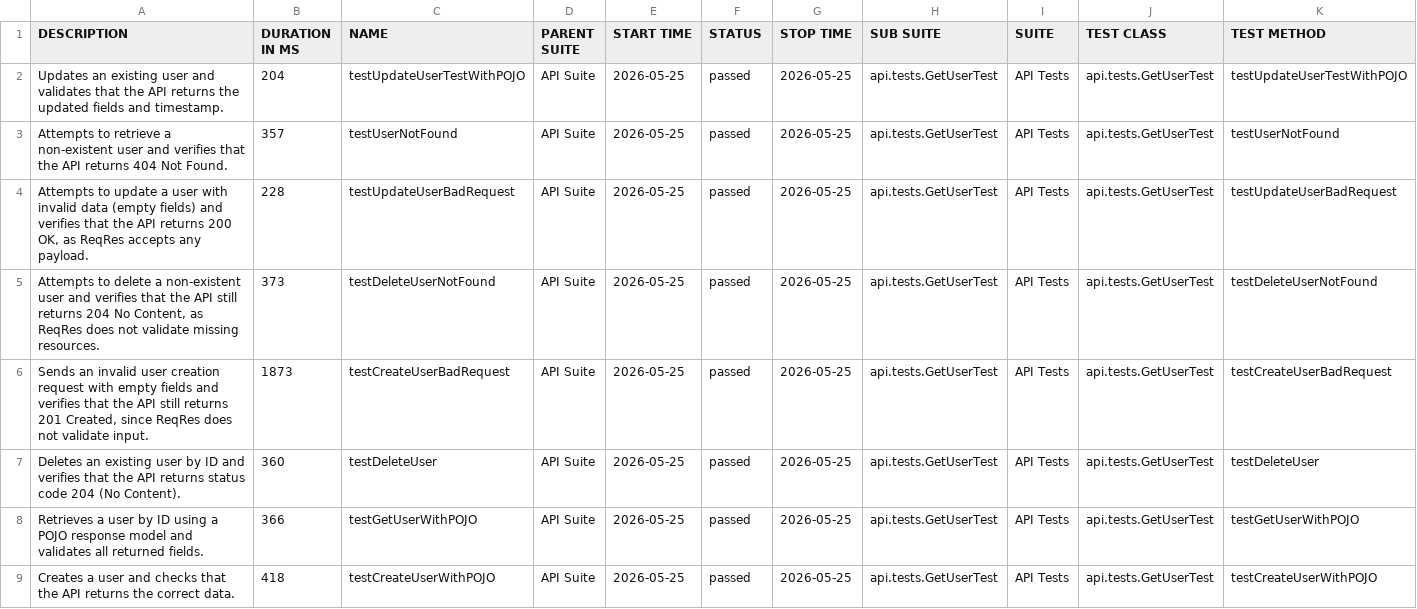
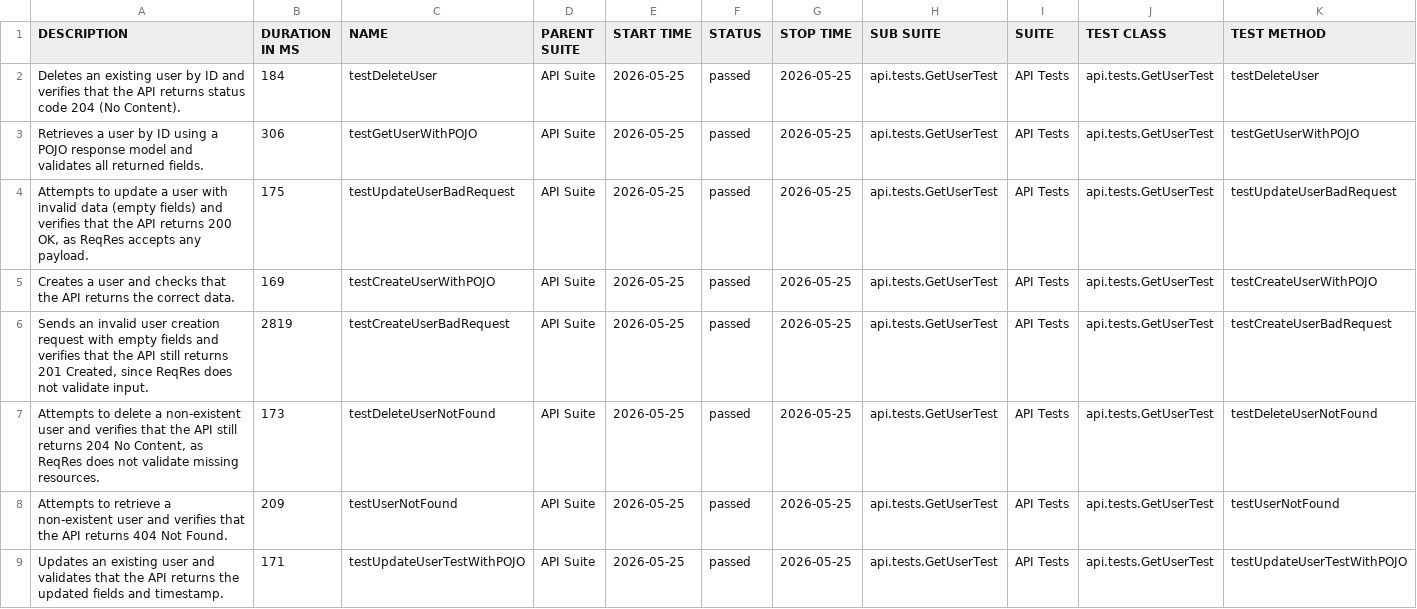
Before and after one commit to Victoria198611/api-testing-framework, a CSV file: data/suites.csv, drawn as a sheet.

```diff
--- a/data/suites.csv
+++ b/data/suites.csv
@@ -1,9 +1,9 @@
 "DESCRIPTION","DURATION IN MS","NAME","PARENT SUITE","START TIME","STATUS","STOP TIME","SUB SUITE","SUITE","TEST CLASS","TEST METHOD"
-"Updates an existing user and validates that the API returns the updated fields and timestamp.","204","testUpdateUserTestWithPOJO","API Suite","2026-05-25","passed","2026-05-25","api.tests.GetUserTest","API Tests","api.tests.GetUserTest","testUpdateUserTestWithPOJO"
-"Attempts to retrieve a non‑existent user and verifies that the API returns 404 Not Found.","357","testUserNotFound","API Suite","2026-05-25","passed","2026-05-25","api.tests.GetUserTest","API Tests","api.tests.GetUserTest","testUserNotFound"
-"Attempts to update a user with invalid data (empty fields) and verifies that the API returns 200 OK, as ReqRes accepts any payload.","228","testUpdateUserBadRequest","API Suite","2026-05-25","passed","2026-05-25","api.tests.GetUserTest","API Tests","api.tests.GetUserTest","testUpdateUserBadRequest"
-"Attempts to delete a non‑existent user and verifies that the API still returns 204 No Content, as ReqRes does not validate missing resources.","373","testDeleteUserNotFound","API Suite","2026-05-25","passed","2026-05-25","api.tests.GetUserTest","API Tests","api.tests.GetUserTest","testDeleteUserNotFound"
-"Sends an invalid user creation request with empty fields and verifies that the API still returns 201 Created, since ReqRes does not validate input.","1873","testCreateUserBadRequest","API Suite","2026-05-25","passed","2026-05-25","api.tests.GetUserTest","API Tests","api.tests.GetUserTest","testCreateUserBadRequest"
-"Deletes an existing user by ID and verifies that the API returns status code 204 (No Content).","360","testDeleteUser","API Suite","2026-05-25","passed","2026-05-25","api.tests.GetUserTest","API Tests","api.tests.GetUserTest","testDeleteUser"
-"Retrieves a user by ID using a POJO response model and validates all returned fields.","366","testGetUserWithPOJO","API Suite","2026-05-25","passed","2026-05-25","api.tests.GetUserTest","API Tests","api.tests.GetUserTest","testGetUserWithPOJO"
-"Creates a user and checks that the API returns the correct data.","418","testCreateUserWithPOJO","API Suite","2026-05-25","passed","2026-05-25","api.tests.GetUserTest","API Tests","api.tests.GetUserTest","testCreateUserWithPOJO"
+"Deletes an existing user by ID and verifies that the API returns status code 204 (No Content).","184","testDeleteUser","API Suite","2026-05-25","passed","2026-05-25","api.tests.GetUserTest","API Tests","api.tests.GetUserTest","testDeleteUser"
+"Retrieves a user by ID using a POJO response model and validates all returned fields.","306","testGetUserWithPOJO","API Suite","2026-05-25","passed","2026-05-25","api.tests.GetUserTest","API Tests","api.tests.GetUserTest","testGetUserWithPOJO"
+"Attempts to update a user with invalid data (empty fields) and verifies that the API returns 200 OK, as ReqRes accepts any payload.","175","testUpdateUserBadRequest","API Suite","2026-05-25","passed","2026-05-25","api.tests.GetUserTest","API Tests","api.tests.GetUserTest","testUpdateUserBadRequest"
+"Creates a user and checks that the API returns the correct data.","169","testCreateUserWithPOJO","API Suite","2026-05-25","passed","2026-05-25","api.tests.GetUserTest","API Tests","api.tests.GetUserTest","testCreateUserWithPOJO"
+"Sends an invalid user creation request with empty fields and verifies that the API still returns 201 Created, since ReqRes does not validate input.","2819","testCreateUserBadRequest","API Suite","2026-05-25","passed","2026-05-25","api.tests.GetUserTest","API Tests","api.tests.GetUserTest","testCreateUserBadRequest"
+"Attempts to delete a non‑existent user and verifies that the API still returns 204 No Content, as ReqRes does not validate missing resources.","173","testDeleteUserNotFound","API Suite","2026-05-25","passed","2026-05-25","api.tests.GetUserTest","API Tests","api.tests.GetUserTest","testDeleteUserNotFound"
+"Attempts to retrieve a non‑existent user and verifies that the API returns 404 Not Found.","209","testUserNotFound","API Suite","2026-05-25","passed","2026-05-25","api.tests.GetUserTest","API Tests","api.tests.GetUserTest","testUserNotFound"
+"Updates an existing user and validates that the API returns the updated fields and timestamp.","171","testUpdateUserTestWithPOJO","API Suite","2026-05-25","passed","2026-05-25","api.tests.GetUserTest","API Tests","api.tests.GetUserTest","testUpdateUserTestWithPOJO"
```
Also changed, not shown: 30 other files.
